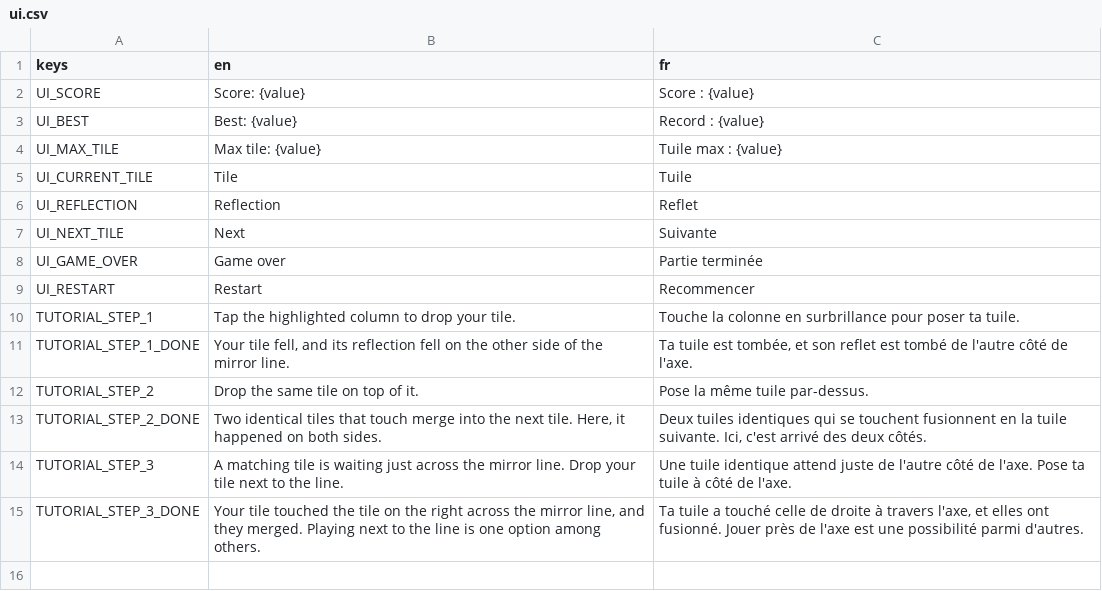
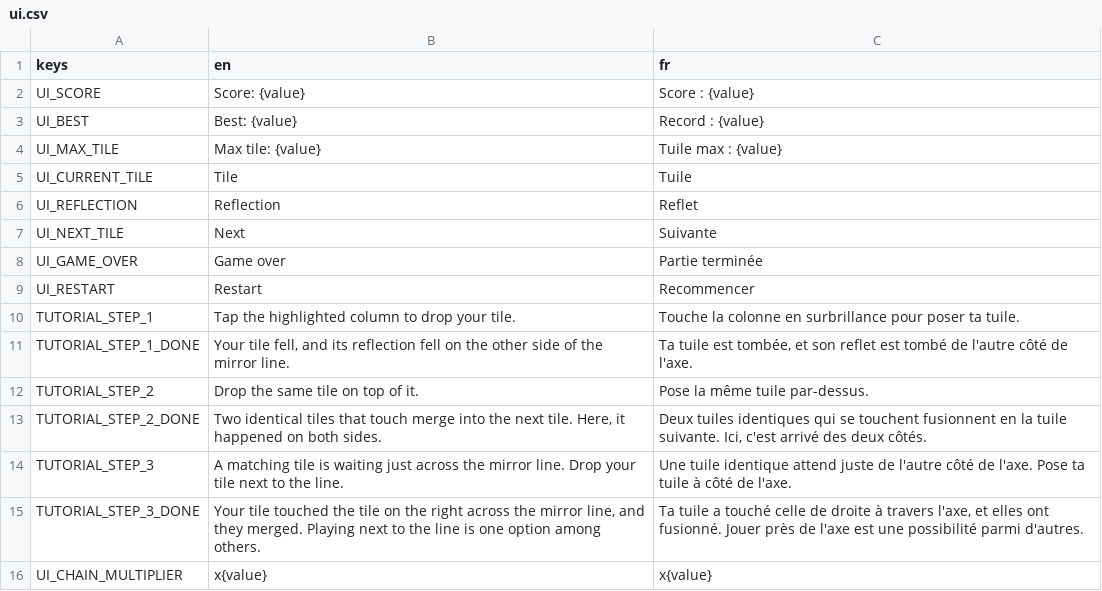
Before and after one commit to bpinto03/Doppel, a CSV file: assets/translations/ui.csv, drawn as a sheet; the diff names each change by its address in the sheet, - before the commit and + after, or states it on an @@ line.

Commit message:
feat: record resolution events and play them back with animations
ChainResult lists what happened during a turn: tiles placed, each group
merged (chain link, multiplier, result cell, points) and tiles that fell.
Each event can replay itself on a board, and gravity now reports where
every tile fell from. The core still computes the whole turn at once.

Each turn is replayed from the board taken before it: placed tiles drop,
merge groups pulse then merge, fallen tiles slide, and an "xN" label shows
the chain multiplier from link 2 on. Input is locked during playback; a
press on the board skips to the end. playback_finished fires once per
turn and the board then matches the session. Durations live in
data/resolution_playback.tres.

```diff
--- a/assets/translations/ui.csv
+++ b/assets/translations/ui.csv
+row 16: UI_CHAIN_MULTIPLIER | x{value} | x{value}
```
Also changed, not shown: 33 other files.
